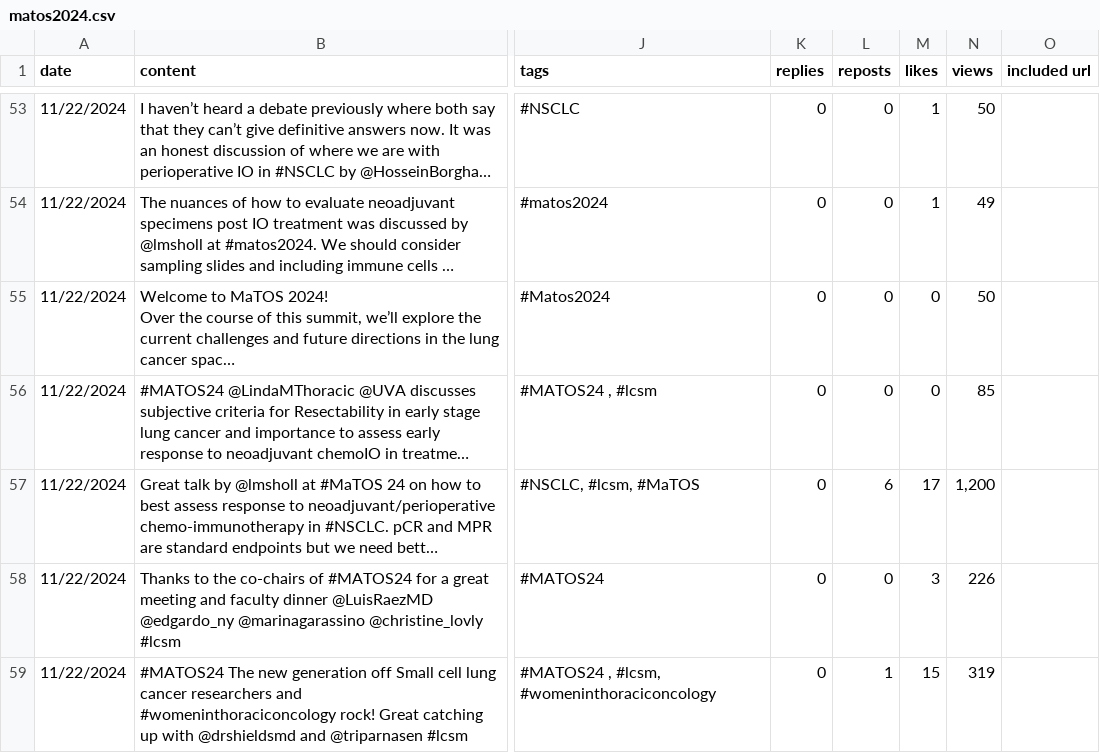
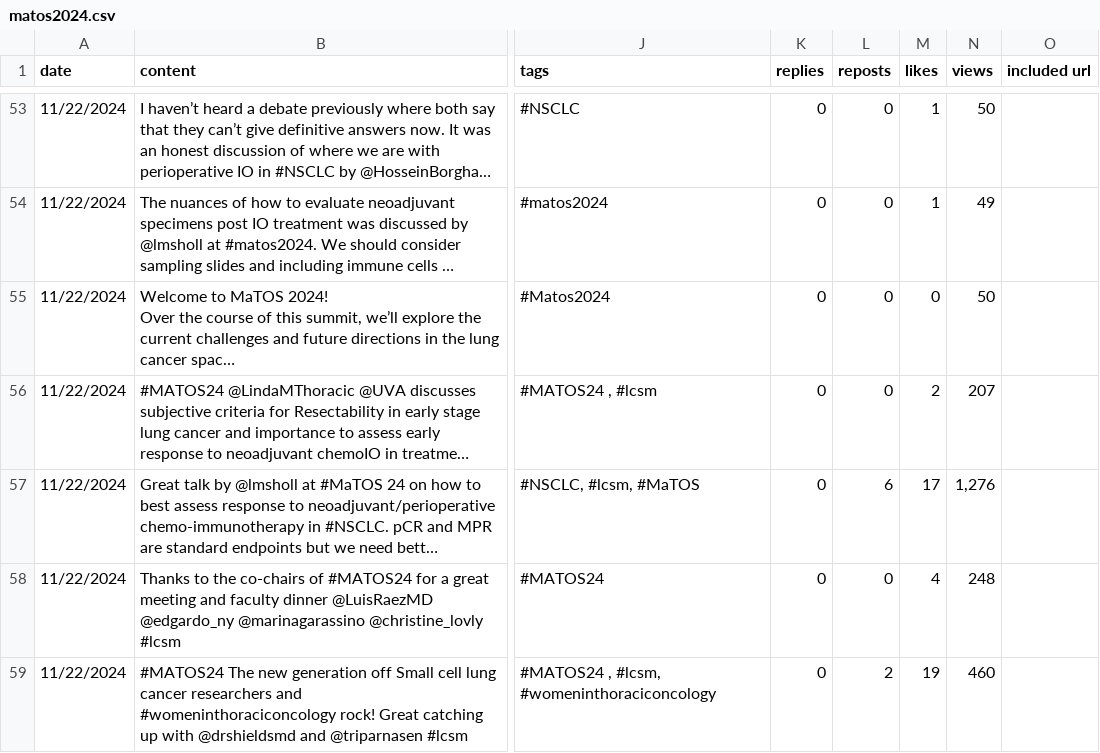
Before and after one commit to zhamza-sorcero/mariposaOS, a CSV file: matos2024.csv, drawn as a sheet; only a part is shown, gaps mark what is left out; long unchanged cells end in …; the diff covers the shown part only; the diff names each change by its address in the sheet, - before the commit and + after, or states it on an @@ line.

Commit message:
Add files via upload

```diff
--- a/matos2024.csv
+++ b/matos2024.csv
-M56 (likes): 0
+M56 (likes): 2
-N56 (views): 85
+N56 (views): 207
-N57 (views): 1,200
+N57 (views): 1,276
-M58 (likes): 3
+M58 (likes): 4
-N58 (views): 226
+N58 (views): 248
-L59 (reposts): 1
+L59 (reposts): 2
-M59 (likes): 15
+M59 (likes): 19
-N59 (views): 319
+N59 (views): 460
```
Also changed, not shown: 10 added rows and 4 edited cells elsewhere in this file.
